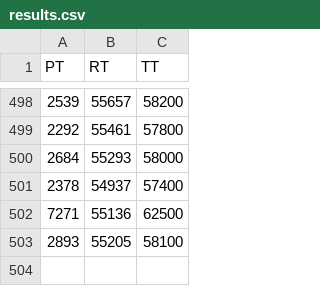
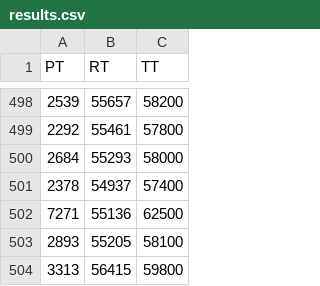
Before and after one commit to DaSH-Lab-CSIS/Peer_Compute, a CSV file: results.csv, drawn as a sheet; only a part is shown, gaps mark what is left out; the diff names each change by its address in the sheet, - before the commit and + after, or states it on an @@ line.

```diff
--- a/results.csv
+++ b/results.csv
+row 504: 3313 | 56415 | 59800
```
Also changed, not shown: SchedInfo.csv, 15 other files.
